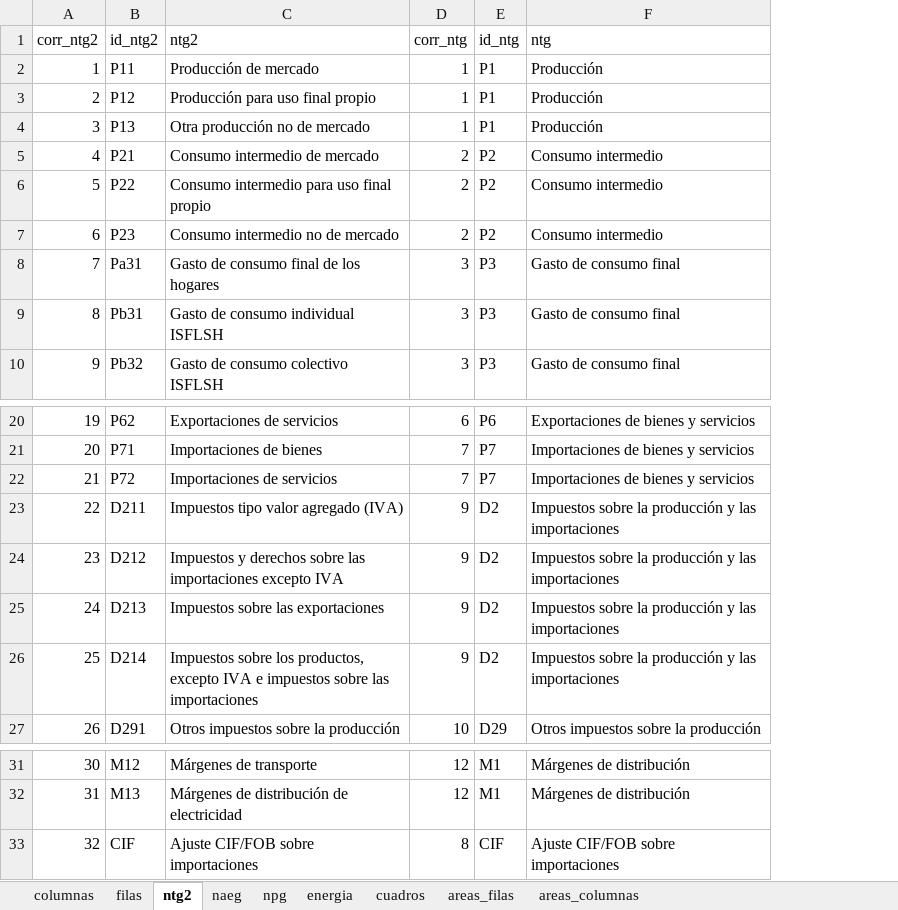
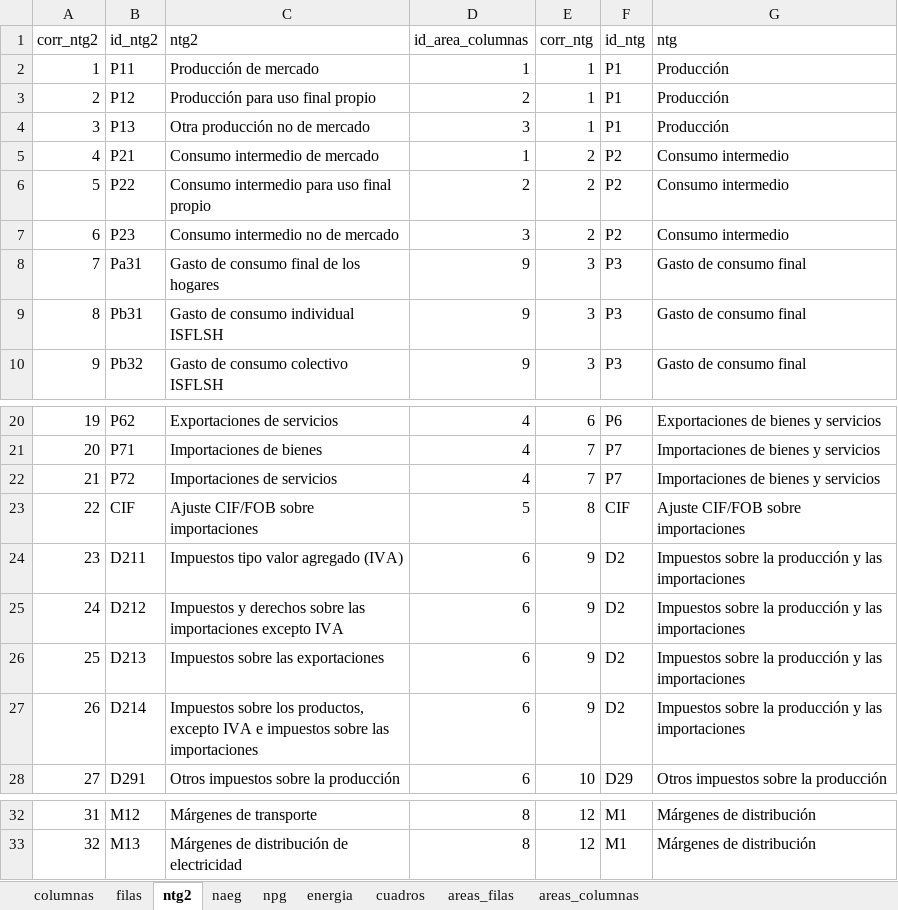
Before and after one commit to chwresearch/scn_scae_gt, an Excel workbook: datos/CLASIFICACIONES.xlsx, sheet ntg2, drawn as a sheet; only a part is shown, gaps mark what is left out; values as stored, in another font and other column widths than the file's, no borders; addresses are those after the commit; the diff names each change by its address in the sheet, - before the commit and + after, or states it on an @@ line.

```diff
--- a/datos/CLASIFICACIONES.xlsx (sheet ntg2)
+++ b/datos/CLASIFICACIONES.xlsx (sheet ntg2)
+column D (id_area_columnas), rows 2-10: 1 | 2 | 3 | 1 | 2 | 3 | 9 | 9 | 9; rows 20-22: all 4; rows 24-28: all 6; rows 32-33: 8 | 8
@@ row 33 moved to row 23: 22 @@
@@ column A (corr_ntg2) renumbered between rows 24 and 33 @@
```
Also changed, not shown: sheet energia, sheet columnas, sheet filas, sheet areas_columnas, sheet npg, 3 other files.
